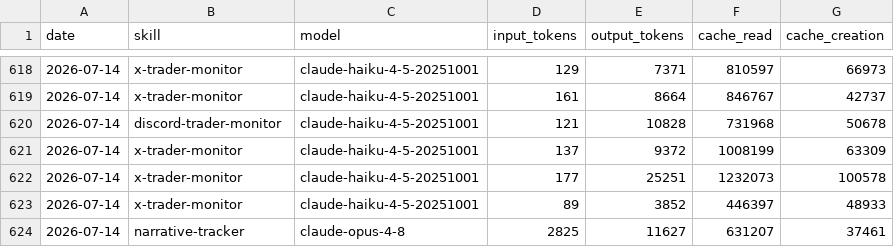
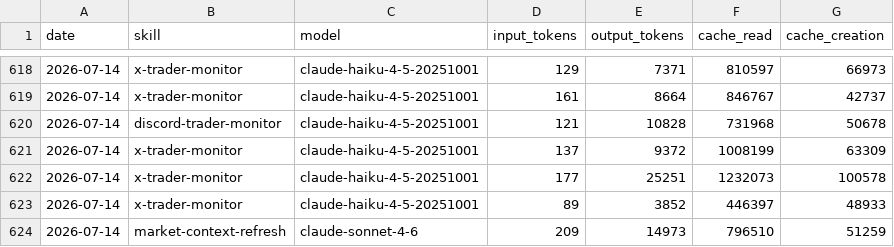
Before and after one commit to chxoky/aeon, a CSV file: memory/token-usage.csv, drawn as a sheet; only a part is shown, gaps mark what is left out; removed rows and columns are numbered as before the commit, all else as after; the diff names each change by its address in the sheet, - before the commit and + after, or states it on an @@ line.

Commit message:
chore(market-context-refresh): auto-commit 2026-07-14

```diff
--- a/memory/token-usage.csv
+++ b/memory/token-usage.csv
-row 624: 2026-07-14 | narrative-tracker | claude-opus-4-8 | 2825 | 11627 | 631207 | 37461
+row 624: 2026-07-14 | market-context-refresh | claude-sonnet-4-6 | 209 | 14973 | 796510 | 51259
```
Also changed, not shown: 6 other files.
